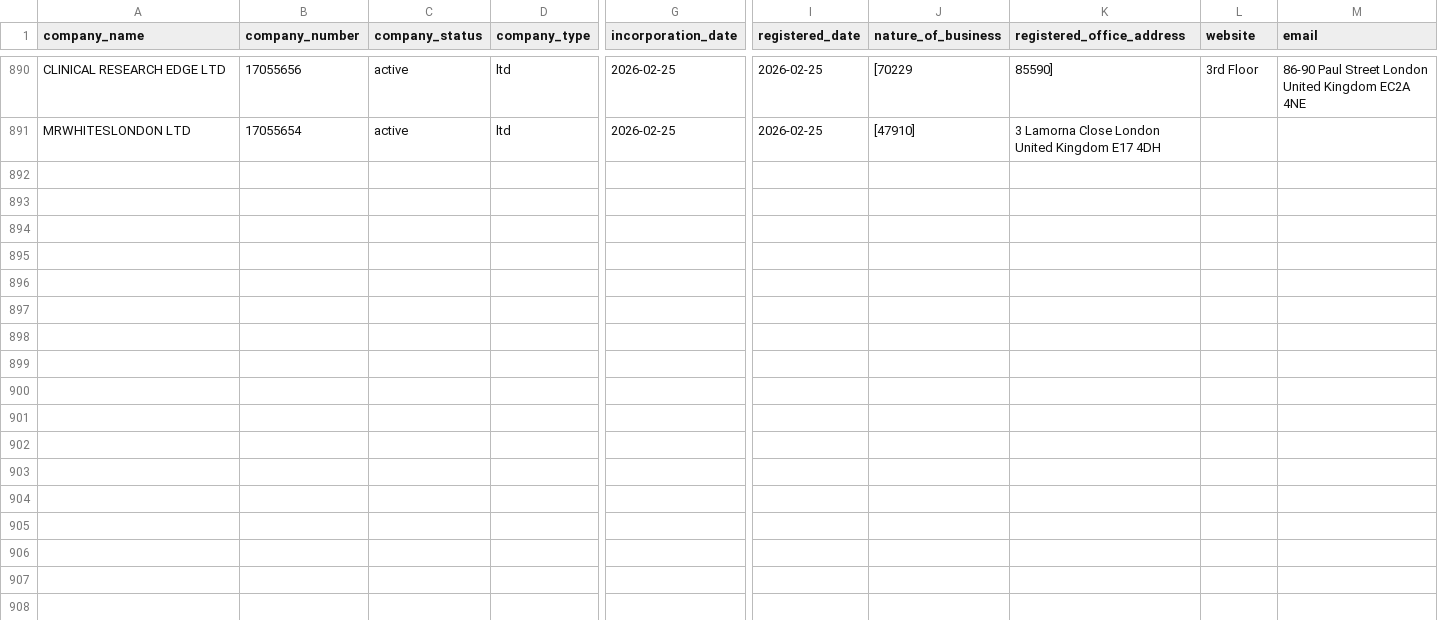
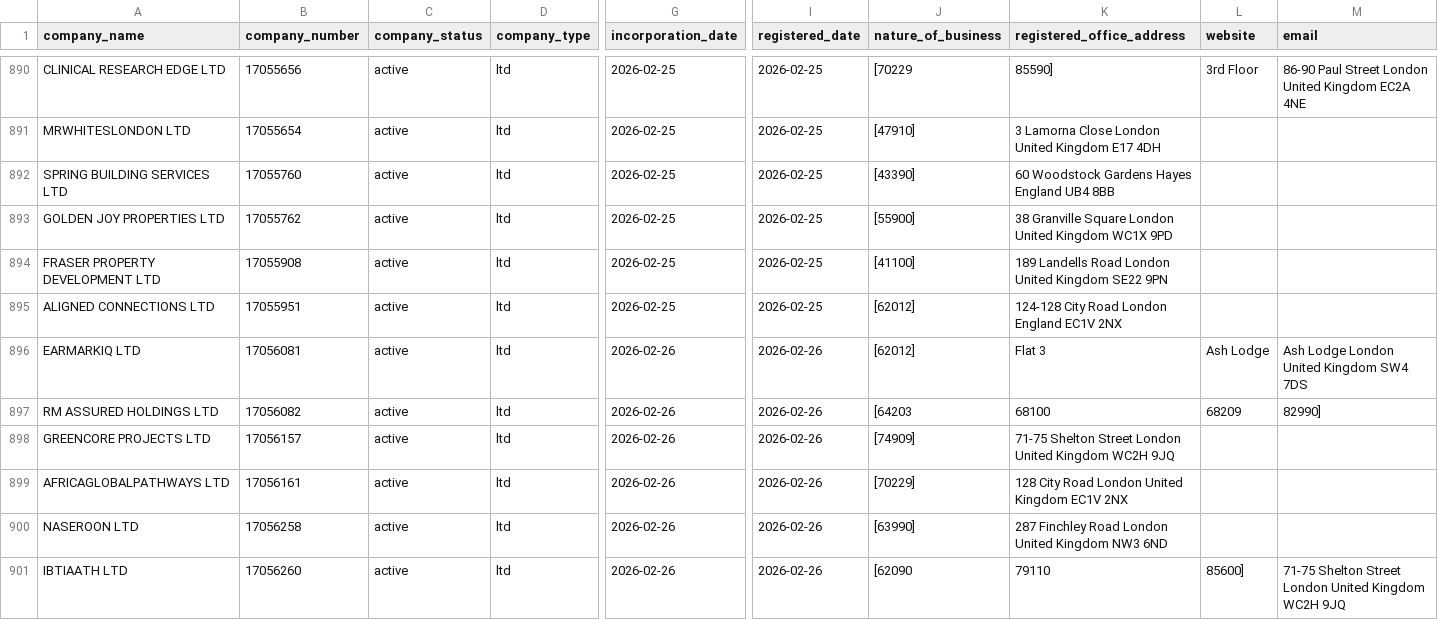
Before and after one commit to georgeunifi/George-Nicholson, a CSV file: London/Enriched/Feb 26.csv, drawn as a sheet; only a part is shown, gaps mark what is left out; rows hold the shown columns only; the diff covers the shown part only; the diff names each change by its address in the sheet, - before the commit and + after, or states it on an @@ line.

```diff
--- a/London/Enriched/Feb 26.csv
+++ b/London/Enriched/Feb 26.csv
+row 892: SPRING BUILDING SERVICES LTD | 17055760 | active | ltd | 2026-02-25 | 2026-02-25 | [43390] | 60 Woodstock Gardens Hayes England UB4 8BB
+row 893: GOLDEN JOY PROPERTIES LTD | 17055762 | active | ltd | 2026-02-25 | 2026-02-25 | [55900] | 38 Granville Square London United Kingdom WC1X 9PD
+row 894: FRASER PROPERTY DEVELOPMENT LTD | 17055908 | active | ltd | 2026-02-25 | 2026-02-25 | [41100] | 189 Landells Road London United Kingdom SE22 9PN
+row 895: ALIGNED CONNECTIONS LTD | 17055951 | active | ltd | 2026-02-25 | 2026-02-25 | [62012] | 124-128 City Road London England EC1V 2NX
+row 896: EARMARKIQ LTD | 17056081 | active | ltd | 2026-02-26 | 2026-02-26 | [62012] | Flat 3 | Ash Lodge | Ash Lodge London United Kingdom SW4 7DS
+row 897: RM ASSURED HOLDINGS LTD | 17056082 | active | ltd | 2026-02-26 | 2026-02-26 | [64203 | 68100 | 68209 | 82990]
+row 898: GREENCORE PROJECTS LTD | 17056157 | active | ltd | 2026-02-26 | 2026-02-26 | [74909] | 71-75 Shelton Street London United Kingdom WC2H 9JQ
+row 899: AFRICAGLOBALPATHWAYS LTD | 17056161 | active | ltd | 2026-02-26 | 2026-02-26 | [70229] | 128 City Road London United Kingdom EC1V 2NX
+row 900: NASEROON LTD | 17056258 | active | ltd | 2026-02-26 | 2026-02-26 | [63990] | 287 Finchley Road London United Kingdom NW3 6ND
+row 901: IBTIAATH LTD | 17056260 | active | ltd | 2026-02-26 | 2026-02-26 | [62090 | 79110 | 85600] | 71-75 Shelton Street London United Kingdom WC2H 9JQ
```
Also changed, not shown: 10 added rows elsewhere in this file.
